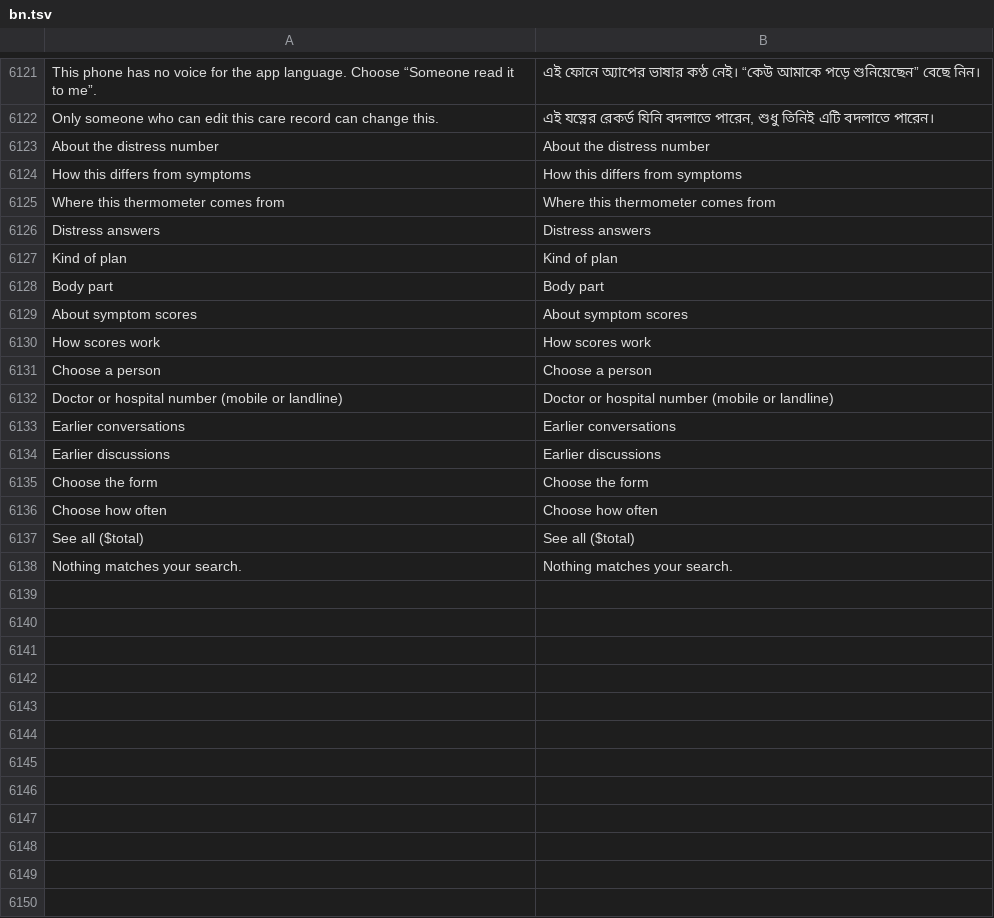
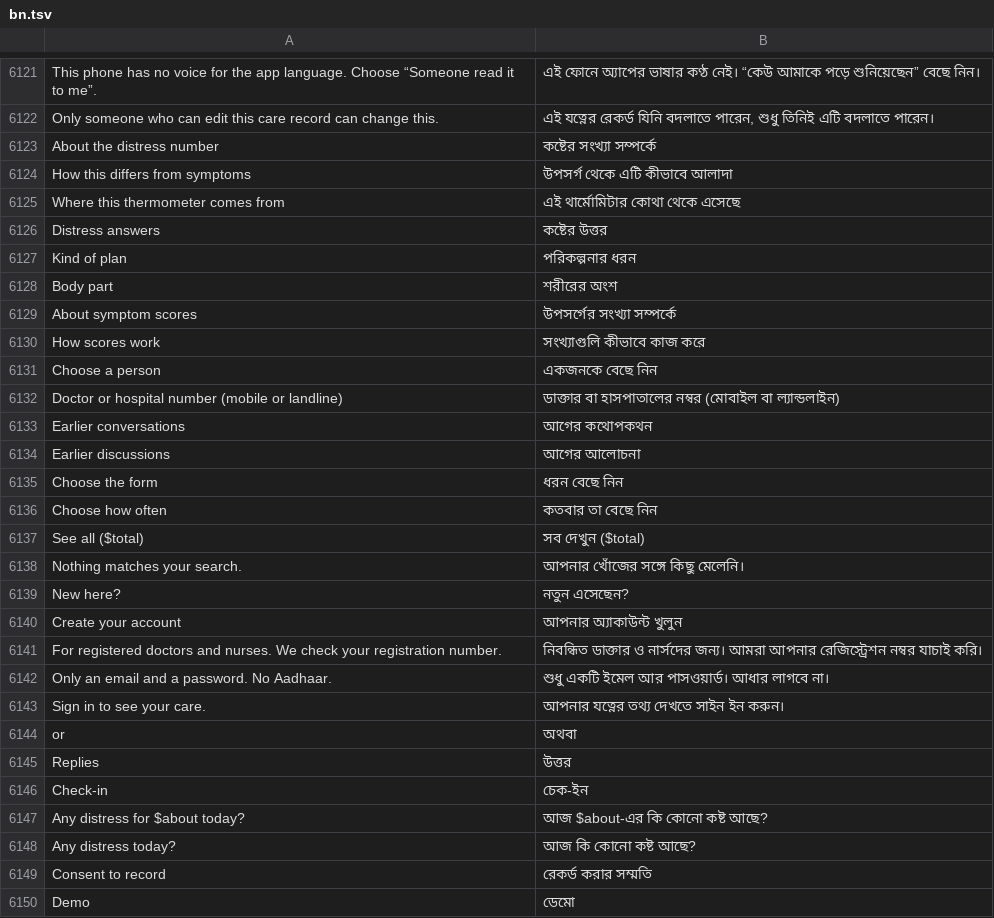
Before and after one commit to basithladdu/healthathon, a TSV file: android/app/src/main/resources/i18n/bn.tsv, drawn as a sheet; only a part is shown, gaps mark what is left out; the diff covers the shown part only.

```diff
--- a/android/app/src/main/resources/i18n/bn.tsv
+++ b/android/app/src/main/resources/i18n/bn.tsv
@@ -6122,17 +6122,29 @@ This phone has no voice for the app language. Choose “Someone read it to me”
 Only someone who can edit this care record can change this.	এই যত্নের রেকর্ড যিনি বদলাতে পারেন, শুধু তিনিই এটি বদলাতে পারেন।
-About the distress number	About the distress number
-How this differs from symptoms	How this differs from symptoms
-Where this thermometer comes from	Where this thermometer comes from
-Distress answers	Distress answers
-Kind of plan	Kind of plan
-Body part	Body part
-About symptom scores	About symptom scores
-How scores work	How scores work
-Choose a person	Choose a person
-Doctor or hospital number (mobile or landline)	Doctor or hospital number (mobile or landline)
-Earlier conversations	Earlier conversations
-Earlier discussions	Earlier discussions
-Choose the form	Choose the form
-Choose how often	Choose how often
-See all ($total)	See all ($total)
-Nothing matches your search.	Nothing matches your search.
+About the distress number	কষ্টের সংখ্যা সম্পর্কে
+How this differs from symptoms	উপসর্গ থেকে এটি কীভাবে আলাদা
+Where this thermometer comes from	এই থার্মোমিটার কোথা থেকে এসেছে
+Distress answers	কষ্টের উত্তর
+Kind of plan	পরিকল্পনার ধরন
+Body part	শরীরের অংশ
+About symptom scores	উপসর্গের সংখ্যা সম্পর্কে
+How scores work	সংখ্যাগুলি কীভাবে কাজ করে
+Choose a person	একজনকে বেছে নিন
+Doctor or hospital number (mobile or landline)	ডাক্তার বা হাসপাতালের নম্বর (মোবাইল বা ল্যান্ডলাইন)
+Earlier conversations	আগের কথোপকথন
+Earlier discussions	আগের আলোচনা
+Choose the form	ধরন বেছে নিন
+Choose how often	কতবার তা বেছে নিন
+See all ($total)	সব দেখুন ($total)
+Nothing matches your search.	আপনার খোঁজের সঙ্গে কিছু মেলেনি।
+New here?	নতুন এসেছেন?
+Create your account	আপনার অ্যাকাউন্ট খুলুন
+For registered doctors and nurses. We check your registration number.	নিবন্ধিত ডাক্তার ও নার্সদের জন্য। আমরা আপনার রেজিস্ট্রেশন নম্বর যাচাই করি।
+Only an email and a password. No Aadhaar.	শুধু একটি ইমেল আর পাসওয়ার্ড। আধার লাগবে না।
+Sign in to see your care.	আপনার যত্নের তথ্য দেখতে সাইন ইন করুন।
+or	অথবা
+Replies	উত্তর
+Check-in	চেক-ইন
+Any distress for $about today?	আজ $about-এর কি কোনো কষ্ট আছে?
+Any distress today?	আজ কি কোনো কষ্ট আছে?
+Consent to record	রেকর্ড করার সম্মতি
+Demo	ডেমো
```
Also changed, not shown: 35 added rows elsewhere in this file, android/app/src/main/resources/i18n/kn.tsv, android/app/src/main/resources/i18n/ml.tsv, 15 other files.
